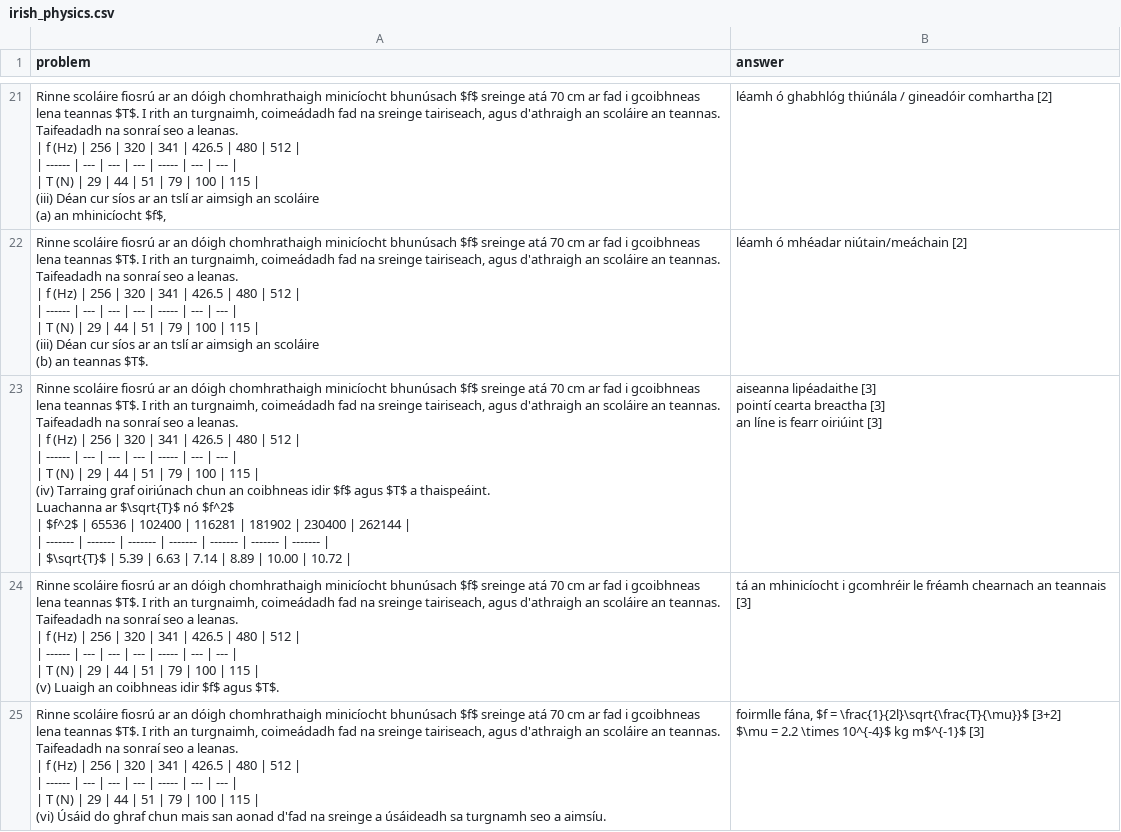
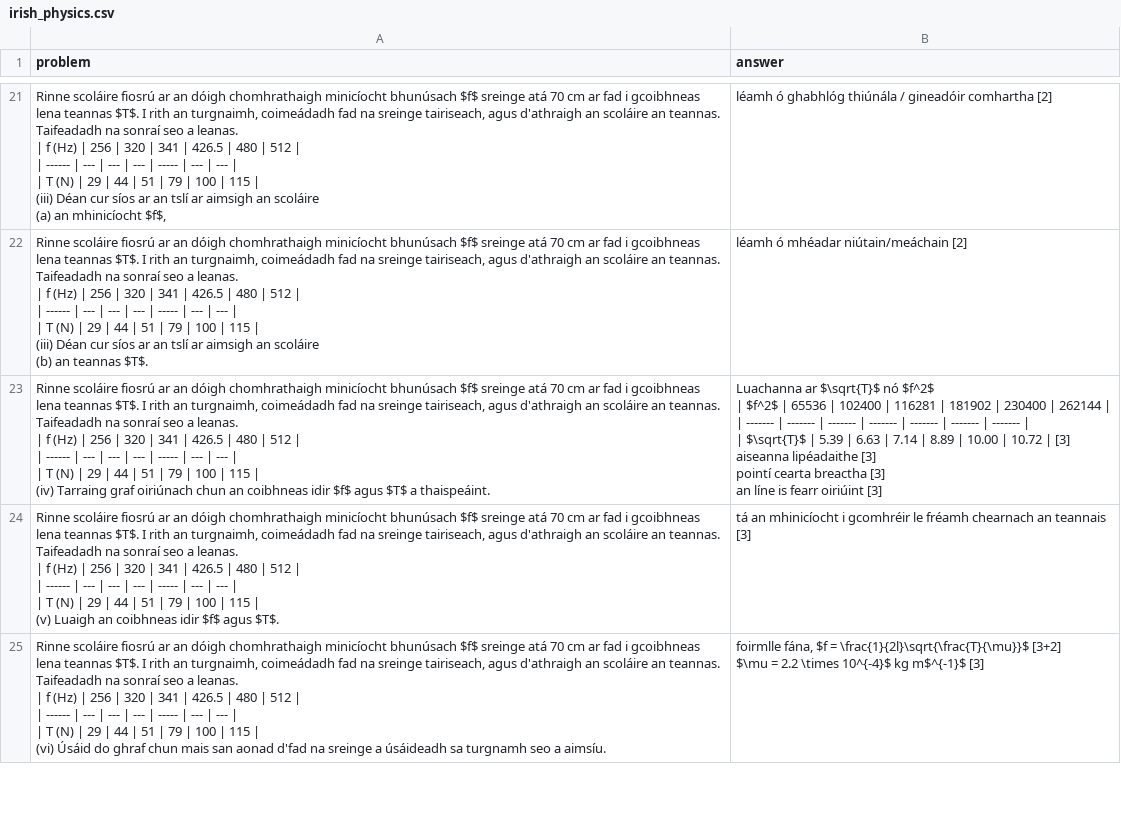
Before and after one commit to DucHai972/NeurIPS, a CSV file: csv_dataset/irish_physics.csv, drawn as a sheet; only a part is shown, gaps mark what is left out; the diff covers the shown part only.

Commit message:
English_Physics ver2

```diff
--- a/csv_dataset/irish_physics.csv
+++ b/csv_dataset/irish_physics.csv
@@ -214,18 +213,16 @@ Taifeadadh na sonraí seo a leanas.
 (b) an teannas $T$.",léamh ó mhéadar niútain/meáchain [2]
-"Rinne scoláire fiosrú ar an dóigh chomhrathaigh minicíocht bhunúsach $f$ sreinge atá 70 cm ar fad i gcoibhneas lena teannas $T$. I rith an turgnaimh, coimeádadh fad na sreinge tairiseach, agus d'athraigh an scoláire an teannas.
-Taifeadadh na sonraí seo a leanas.
-
-| f (Hz) | 256 | 320 | 341 | 426.5 | 480 | 512 |
-| ------ | --- | --- | --- | ----- | --- | --- |
-| T (N)  | 29  | 44  | 51  | 79    | 100 | 115 |
-
-(iv) Tarraing graf oiriúnach chun an coibhneas idir $f$ agus $T$ a thaispeáint.
-Luachanna ar $\sqrt{T}$ nó $f^2$
-
-| $f^2$ | 65536  | 102400  | 116281  | 181902  | 230400  | 262144  |
-| ------- | ------- | ------- | ------- | ------- | ------- | ------- |
-| $\sqrt{T}$ | 5.39 | 6.63 | 7.14 | 8.89 | 10.00 | 10.72 |
-","aiseanna lipéadaithe [3]
-pointí cearta breactha [3]
-an líne is fearr oiriúint [3]"
+"Rinne scoláire fiosrú ar an dóigh chomhrathaigh minicíocht bhunúsach $f$ sreinge atá 70 cm ar fad i gcoibhneas lena teannas $T$. I rith an turgnaimh, coimeádadh fad na sreinge tairiseach, agus d'athraigh an scoláire an teannas.
+Taifeadadh na sonraí seo a leanas.
+
+| f (Hz) | 256 | 320 | 341 | 426.5 | 480 | 512 |
+| ------ | --- | --- | --- | ----- | --- | --- |
+| T (N)  | 29  | 44  | 51  | 79    | 100 | 115 |
+
+(iv) Tarraing graf oiriúnach chun an coibhneas idir $f$ agus $T$ a thaispeáint.","Luachanna ar $\sqrt{T}$ nó $f^2$
+| $f^2$ | 65536  | 102400  | 116281  | 181902  | 230400  | 262144  |
+| ------- | ------- | ------- | ------- | ------- | ------- | ------- |
+| $\sqrt{T}$ | 5.39 | 6.63 | 7.14 | 8.89 | 10.00 | 10.72 | [3]
+aiseanna lipéadaithe [3]
+pointí cearta breactha [3]
+an líne is fearr oiriúint [3]"
 "Rinne scoláire fiosrú ar an dóigh chomhrathaigh minicíocht bhunúsach $f$ sreinge atá 70 cm ar fad i gcoibhneas lena teannas $T$. I rith an turgnaimh, coimeádadh fad na sreinge tairiseach, agus d'athraigh an scoláire an teannas.
```
Also changed, not shown: 3 added rows, 1 removed row and 6 edited cells elsewhere in this file, 3 other files.
